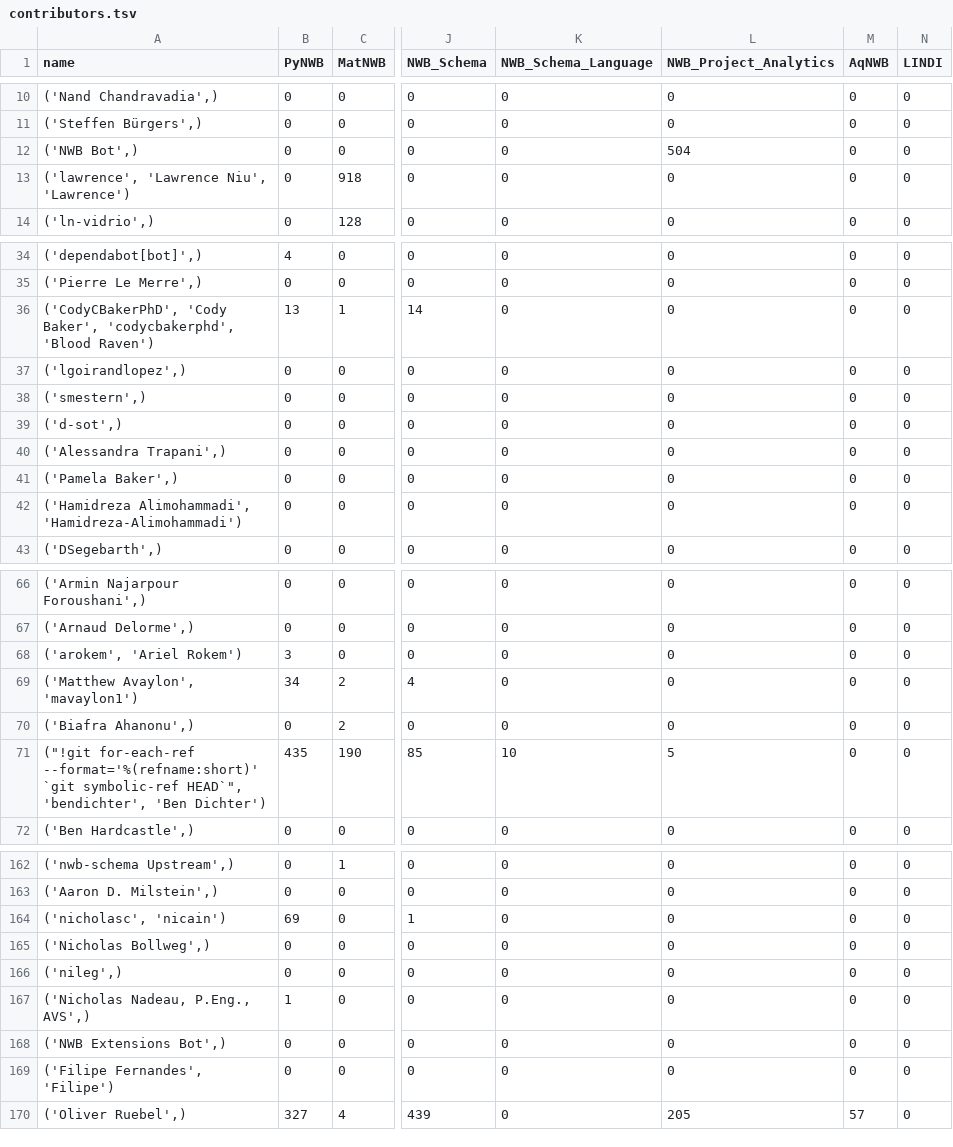
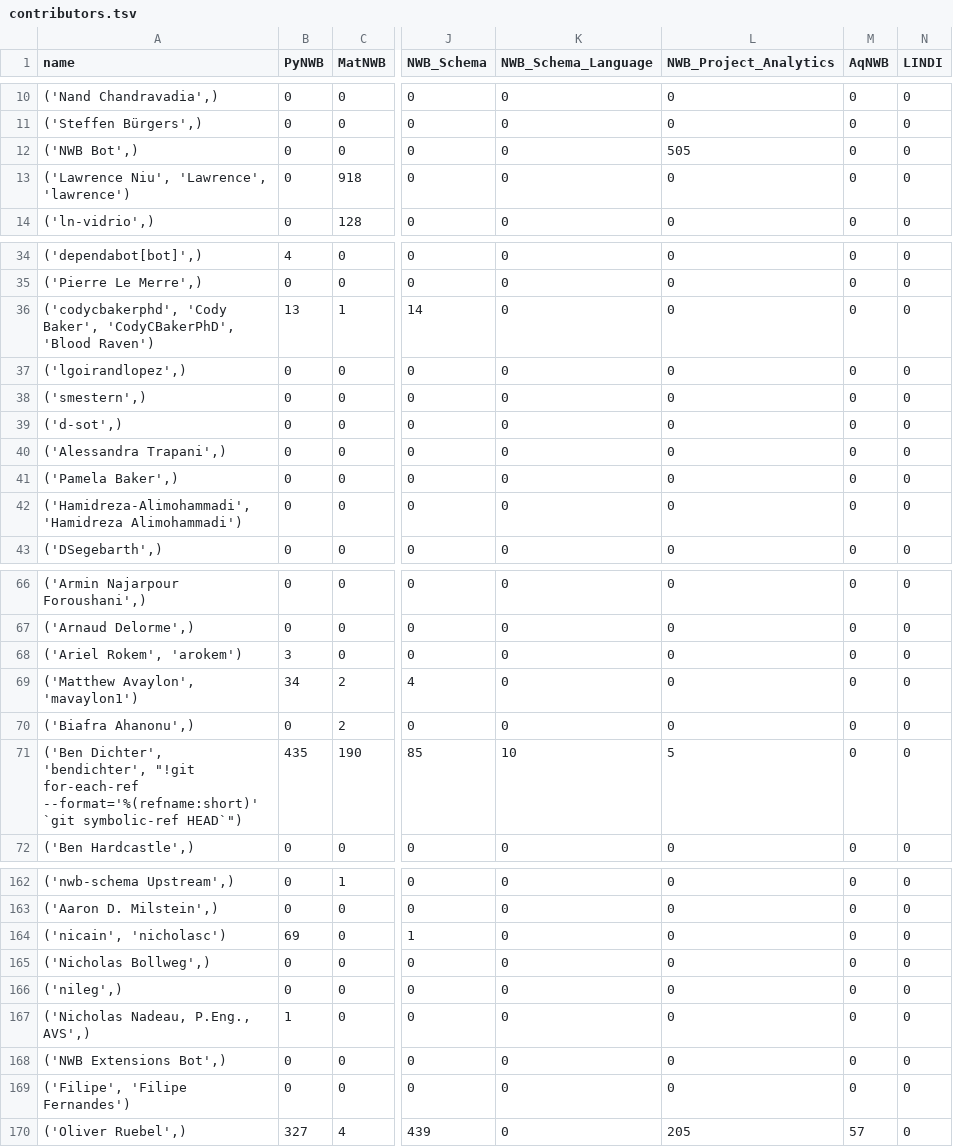
Before and after one commit to NeurodataWithoutBorders/nwb-project-analytics, a TSV file: data/contributors.tsv, drawn as a sheet; only a part is shown, gaps mark what is left out; the diff covers the shown part only; the diff names each change by its address in the sheet, - before the commit and + after, or states it on an @@ line.

```diff
--- a/data/contributors.tsv
+++ b/data/contributors.tsv
-L12 (NWB_Project_Analytics): 504
+L12 (NWB_Project_Analytics): 505
-A13 (name): ('lawrence', 'Lawrence Niu', 'Lawrence')
+A13 (name): ('Lawrence Niu', 'Lawrence', 'lawrence')
-A36 (name): ('CodyCBakerPhD', 'Cody Baker', 'codycbakerphd', 'Blood Raven')
+A36 (name): ('codycbakerphd', 'Cody Baker', 'CodyCBakerPhD', 'Blood Raven')
-A42 (name): ('Hamidreza Alimohammadi', 'Hamidreza-Alimohammadi')
+A42 (name): ('Hamidreza-Alimohammadi', 'Hamidreza Alimohammadi')
-A68 (name): ('arokem', 'Ariel Rokem')
+A68 (name): ('Ariel Rokem', 'arokem')
-A71 (name): ("!git for-each-ref --format='%(refname:short)' `git symbolic-ref HEAD`", 'bendichter', 'Ben Dichter')
+A71 (name): ('Ben Dichter', 'bendichter', "!git for-each-ref --format='%(refname:short)' `git symbolic-ref HEAD`")
-A164 (name): ('nicholasc', 'nicain')
+A164 (name): ('nicain', 'nicholasc')
-A169 (name): ('Filipe Fernandes', 'Filipe')
+A169 (name): ('Filipe', 'Filipe Fernandes')
```
Also changed, not shown: 11 edited cells elsewhere in this file, 2 other files.
